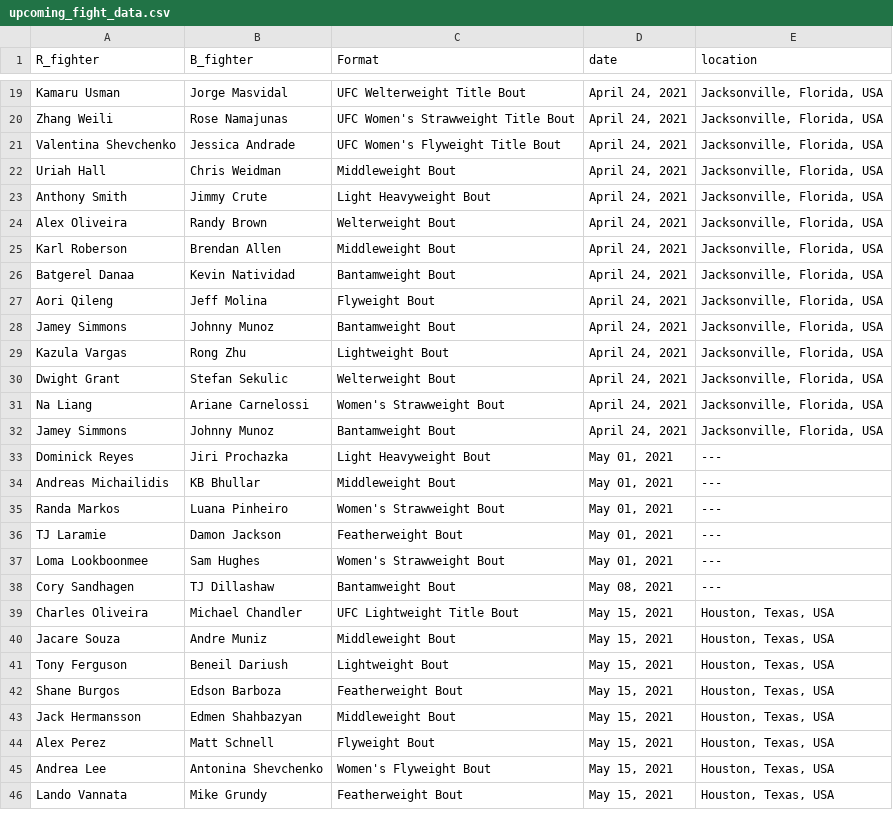
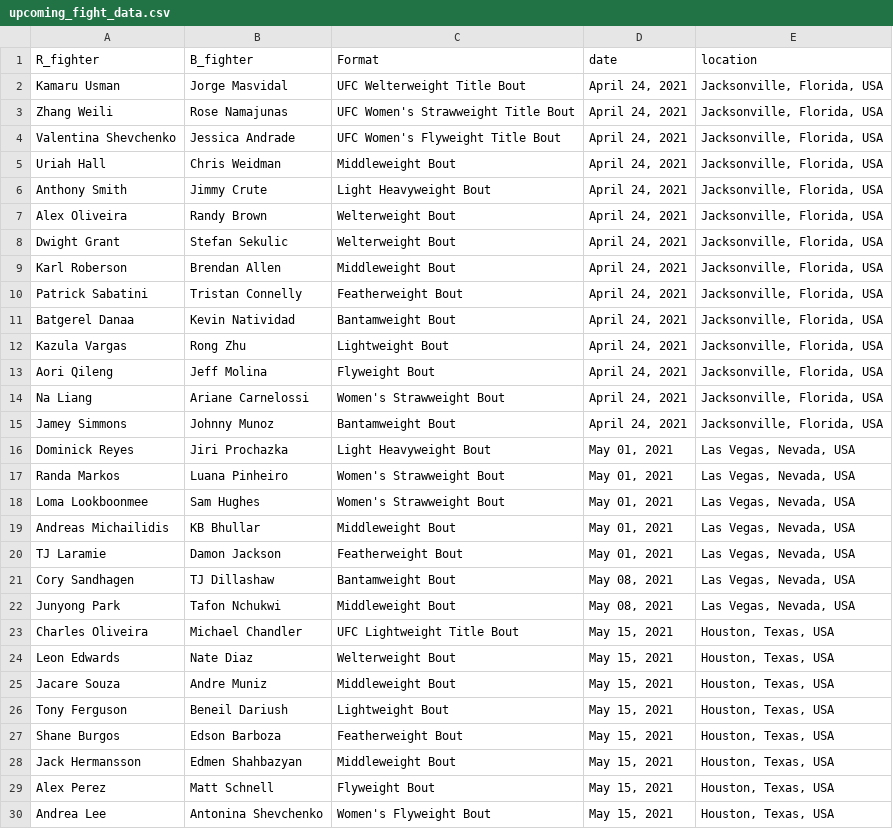
Before and after one commit to emagnusson88/UFC-Prediction, a CSV file: data/upcoming_fight_data.csv, drawn as a sheet; only a part is shown, gaps mark what is left out; the shorter side is filled out with more unchanged rows; the diff covers the shown part only.

```diff
--- a/data/upcoming_fight_data.csv
+++ b/data/upcoming_fight_data.csv
@@ -24,17 +7,19 @@ Anthony Smith;Jimmy Crute;Light Heavyweight Bout;April 24, 2021;Jacksonville, Fl
 Alex Oliveira;Randy Brown;Welterweight Bout;April 24, 2021;Jacksonville, Florida, USA
+Dwight Grant;Stefan Sekulic;Welterweight Bout;April 24, 2021;Jacksonville, Florida, USA
 Karl Roberson;Brendan Allen;Middleweight Bout;April 24, 2021;Jacksonville, Florida, USA
+Patrick Sabatini;Tristan Connelly;Featherweight Bout;April 24, 2021;Jacksonville, Florida, USA
 Batgerel Danaa;Kevin Natividad;Bantamweight Bout;April 24, 2021;Jacksonville, Florida, USA
+Kazula Vargas;Rong Zhu;Lightweight Bout;April 24, 2021;Jacksonville, Florida, USA
 Aori Qileng;Jeff Molina;Flyweight Bout;April 24, 2021;Jacksonville, Florida, USA
-Jamey Simmons;Johnny Munoz;Bantamweight Bout;April 24, 2021;Jacksonville, Florida, USA
-Kazula Vargas;Rong Zhu;Lightweight Bout;April 24, 2021;Jacksonville, Florida, USA
-Dwight Grant;Stefan Sekulic;Welterweight Bout;April 24, 2021;Jacksonville, Florida, USA
 Na Liang;Ariane Carnelossi;Women's Strawweight Bout;April 24, 2021;Jacksonville, Florida, USA
 Jamey Simmons;Johnny Munoz;Bantamweight Bout;April 24, 2021;Jacksonville, Florida, USA
-Dominick Reyes;Jiri Prochazka;Light Heavyweight Bout;May 01, 2021;---
-Andreas Michailidis;KB Bhullar;Middleweight Bout;May 01, 2021;---
-Randa Markos;Luana Pinheiro;Women's Strawweight Bout;May 01, 2021;---
-TJ Laramie;Damon Jackson;Featherweight Bout;May 01, 2021;---
-Loma Lookboonmee;Sam Hughes;Women's Strawweight Bout;May 01, 2021;---
-Cory Sandhagen;TJ Dillashaw;Bantamweight Bout;May 08, 2021;---
+Dominick Reyes;Jiri Prochazka;Light Heavyweight Bout;May 01, 2021;Las Vegas, Nevada, USA
+Randa Markos;Luana Pinheiro;Women's Strawweight Bout;May 01, 2021;Las Vegas, Nevada, USA
+Loma Lookboonmee;Sam Hughes;Women's Strawweight Bout;May 01, 2021;Las Vegas, Nevada, USA
+Andreas Michailidis;KB Bhullar;Middleweight Bout;May 01, 2021;Las Vegas, Nevada, USA
+TJ Laramie;Damon Jackson;Featherweight Bout;May 01, 2021;Las Vegas, Nevada, USA
+Cory Sandhagen;TJ Dillashaw;Bantamweight Bout;May 08, 2021;Las Vegas, Nevada, USA
+Junyong Park;Tafon Nchukwi;Middleweight Bout;May 08, 2021;Las Vegas, Nevada, USA
 Charles Oliveira;Michael Chandler;UFC Lightweight Title Bout;May 15, 2021;Houston, Texas, USA
+Leon Edwards;Nate Diaz;Welterweight Bout;May 15, 2021;Houston, Texas, USA
 Jacare Souza;Andre Muniz;Middleweight Bout;May 15, 2021;Houston, Texas, USA
```
Also changed, not shown: 3 added rows, 17 removed rows and 2 edited cells elsewhere in this file, data/predictions.csv, 1 other file.
